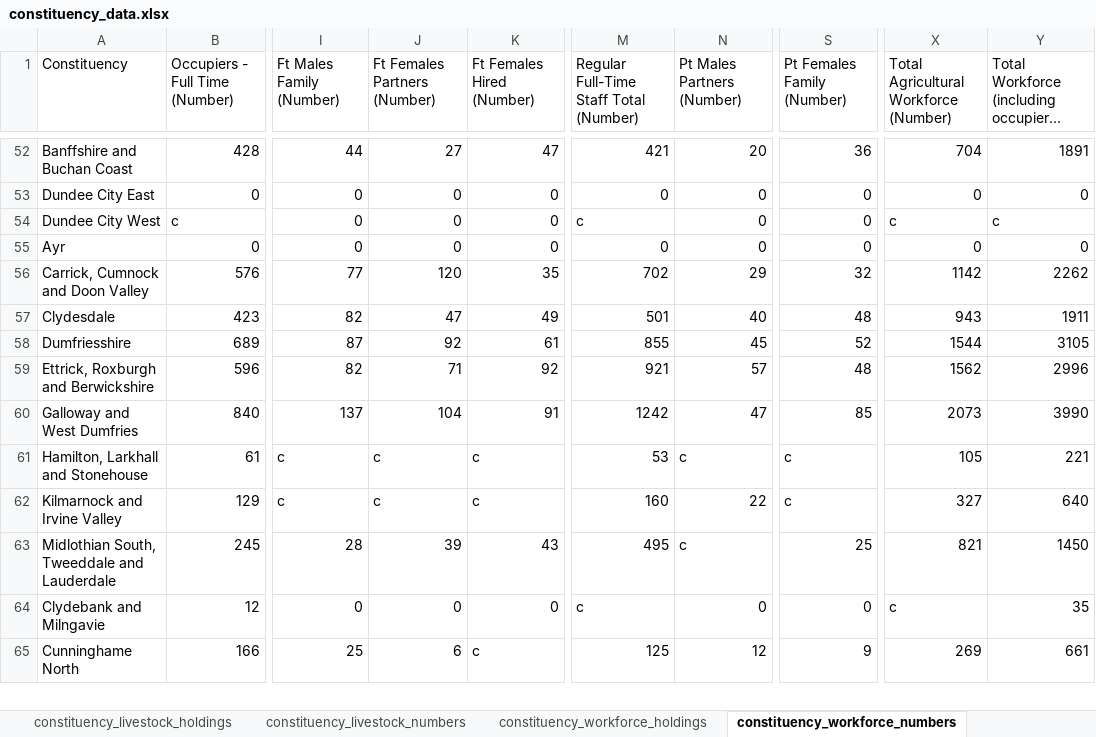
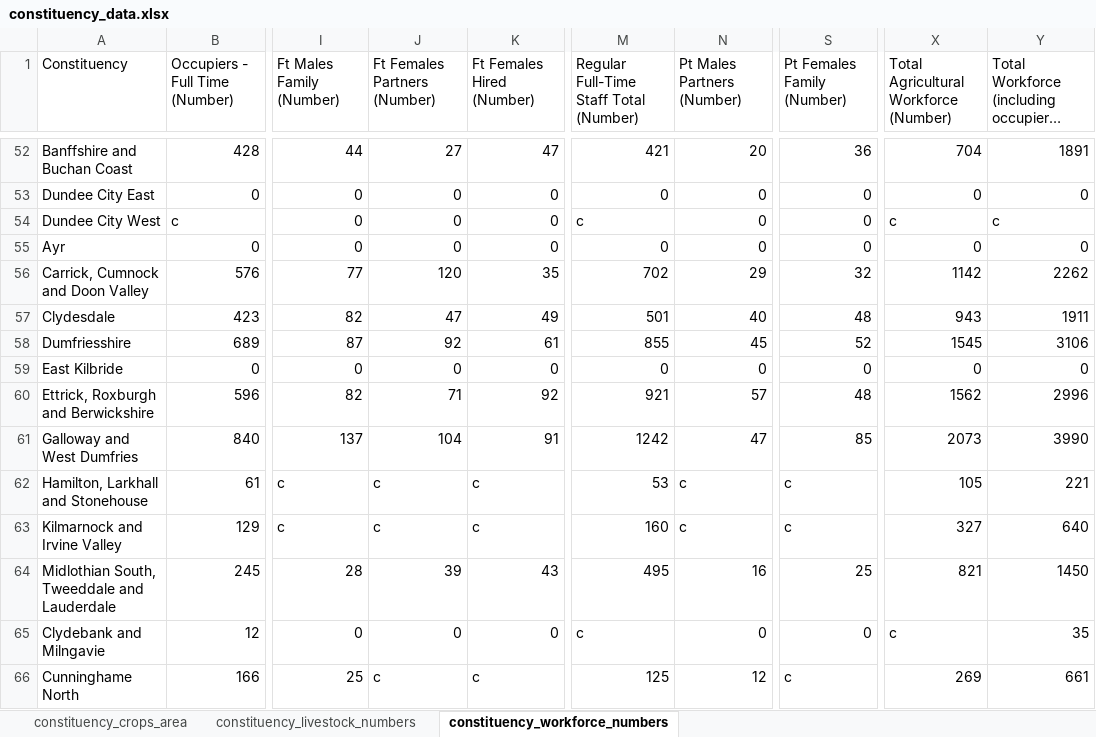
Before and after one commit to ScotGovAnalysis/RESAS-Agricultural-Statistics-Hub, an Excel workbook: Data/constituency_data.xlsx, sheet constituency_workforce_numbers, drawn as a sheet; only a part is shown, gaps mark what is left out; long unchanged cells end in …; values as stored, in another font and other column widths than the file's, no borders; addresses are those after the commit; the diff covers the shown part only; the diff names each change by its address in the sheet, - before the commit and + after, or states it on an @@ line.

```diff
--- a/Data/constituency_data.xlsx (sheet constituency_workforce_numbers)
+++ b/Data/constituency_data.xlsx (sheet constituency_workforce_numbers)
-sheet tab: constituency_livestock_holdings
-sheet tab: constituency_workforce_holdings
-X58: 1544
+X58: 1545
-Y58: 3105
+Y58: 3106
@@ row 68 moved to row 59: East Kilbride @@
-N63 (Pt Males Partners (Number)): 22
+N63 (Pt Males Partners (Number)): c
-N64 (Pt Males Partners (Number)): c
+N64 (Pt Males Partners (Number)): 16
-J66 (Ft Females Partners (Number)): 6
+J66 (Ft Females Partners (Number)): c
-S66 (Pt Females Family (Number)): 9
+S66 (Pt Females Family (Number)): c
```
Also changed, not shown: 30 edited cells elsewhere in this sheet, sheet constituency_crops_area, sheet constituency_livestock_numbers, other sheet tabs, 9 other files.
